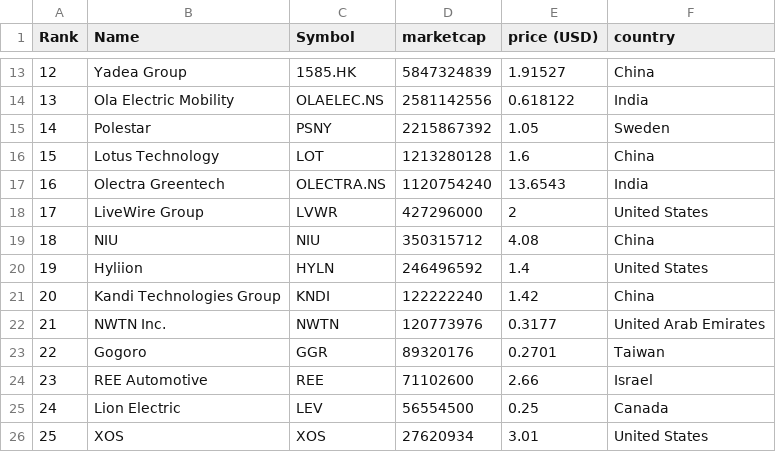
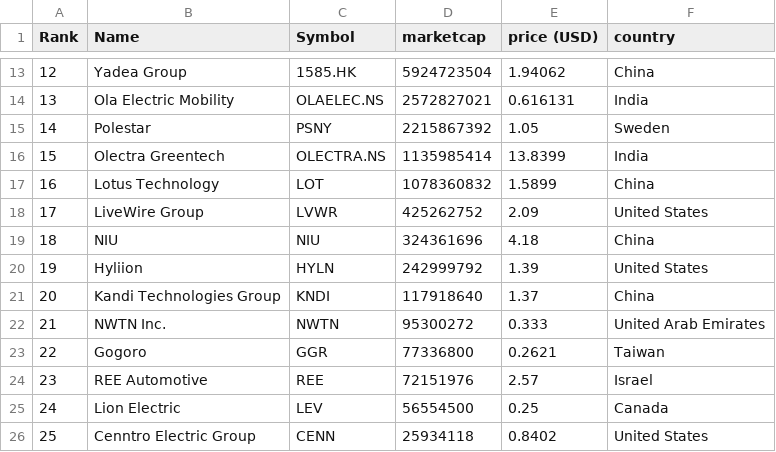
Before and after one commit to sosalemorvan/merida-june-6-2024_artfisica, a CSV file: companies-all.csv, drawn as a sheet; only a part is shown, gaps mark what is left out; the diff covers the shown part only.

```diff
--- a/companies-all.csv
+++ b/companies-all.csv
@@ -13,14 +13,14 @@
-"12","Yadea Group","1585.HK","5847324839","1.91527","China"
-"13","Ola Electric Mobility","OLAELEC.NS","2581142556","0.618122","India"
+"12","Yadea Group","1585.HK","5924723504","1.94062","China"
+"13","Ola Electric Mobility","OLAELEC.NS","2572827021","0.616131","India"
 "14","Polestar","PSNY","2215867392","1.05","Sweden"
-"15","Lotus Technology","LOT","1213280128","1.6","China"
-"16","Olectra Greentech","OLECTRA.NS","1120754240","13.6543","India"
-"17","LiveWire Group","LVWR","427296000","2","United States"
-"18","NIU","NIU","350315712","4.08","China"
-"19","Hyliion","HYLN","246496592","1.4","United States"
-"20","Kandi Technologies Group","KNDI","122222240","1.42","China"
-"21","NWTN Inc.","NWTN","120773976","0.3177","United Arab Emirates"
-"22","Gogoro","GGR","89320176","0.2701","Taiwan"
-"23","REE Automotive","REE","71102600","2.66","Israel"
+"15","Olectra Greentech","OLECTRA.NS","1135985414","13.8399","India"
+"16","Lotus Technology","LOT","1078360832","1.5899","China"
+"17","LiveWire Group","LVWR","425262752","2.09","United States"
+"18","NIU","NIU","324361696","4.18","China"
+"19","Hyliion","HYLN","242999792","1.39","United States"
+"20","Kandi Technologies Group","KNDI","117918640","1.37","China"
+"21","NWTN Inc.","NWTN","95300272","0.333","United Arab Emirates"
+"22","Gogoro","GGR","77336800","0.2621","Taiwan"
+"23","REE Automotive","REE","72151976","2.57","Israel"
 "24","Lion Electric","LEV","56554500","0.25","Canada"
-"25","XOS","XOS","27620934","3.01","United States"
+"25","Cenntro Electric Group","CENN","25934118","0.8402","United States"
```
Also changed, not shown: 59 edited cells elsewhere in this file, companies-china.csv.
